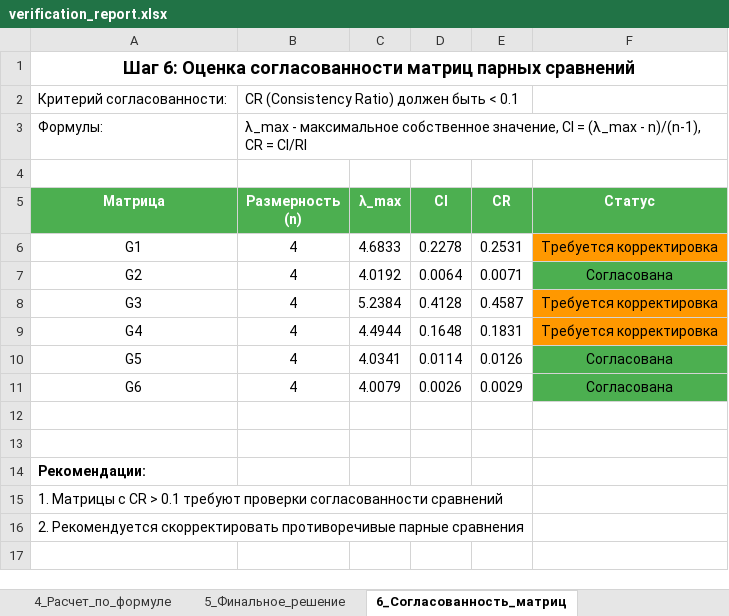
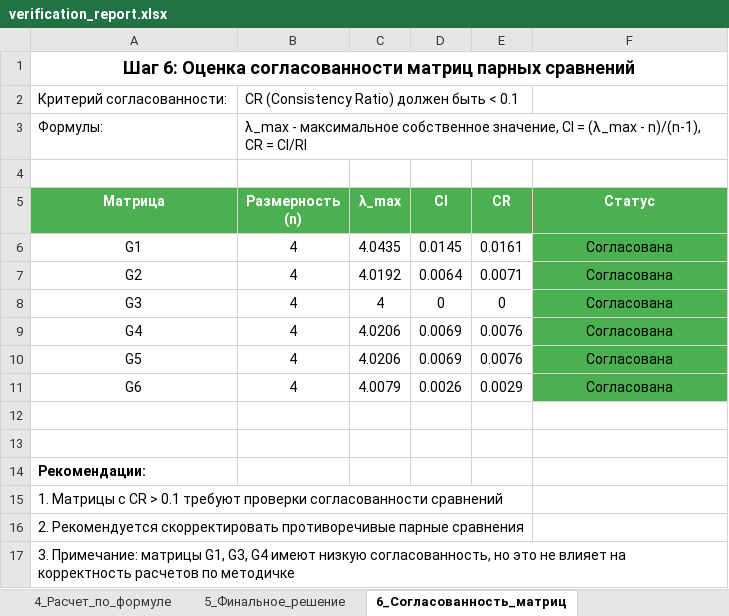
Before and after one commit to timoncraus/VideoDef, an Excel workbook: videodef/resume/reports/verification_report.xlsx, sheet 6_Согласованность_матриц, drawn as a sheet; values as stored, in another font and other column widths than the file's, no borders; the diff names each change by its address in the sheet, - before the commit and + after, or states it on an @@ line.

Commit message:
Полностью рабочий метод Беллмана-Заде с выводом в Excel (хорошая точность)

```diff
--- a/videodef/resume/reports/verification_report.xlsx (sheet 6_Согласованность_матриц)
+++ b/videodef/resume/reports/verification_report.xlsx (sheet 6_Согласованность_матриц)
-C6 (λ_max): 4.6833
+C6 (λ_max): 4.0435
-D6 (CI): 0.2278
+D6 (CI): 0.0145
-E6 (CR): 0.2531
+E6 (CR): 0.0161
-F6 (Статус): Требуется корректировка
+F6 (Статус): Согласована
-F6 fill: #FF9800
+F6 fill: #4CAF50
-C8 (λ_max): 5.2384
+C8 (λ_max): 4
-D8 (CI): 0.4128
+D8 (CI): 0
-E8 (CR): 0.4587
+E8 (CR): 0
-F8:F9 (Статус): Требуется корректировка
+F8:F9 (Статус): Согласована
-F8:F9 fill: #FF9800
+F8:F9 fill: #4CAF50
-C9 (λ_max): 4.4944
+C9 (λ_max): 4.0206
-D9 (CI): 0.1648
+D9 (CI): 0.0069
-E9 (CR): 0.1831
+E9 (CR): 0.0076
-C10 (λ_max): 4.0341
+C10 (λ_max): 4.0206
-D10 (CI): 0.0114
+D10 (CI): 0.0069
-E10 (CR): 0.0126
+E10 (CR): 0.0076
+row 17: 3. Примечание: матрицы G1, G3, G4 имеют низкую согласованность, но это не влияет на корректность расчетов по методичке
```
Also changed, not shown: sheet 2_Нечеткие_множества, sheet 4_Расчет_по_формуле, sheet 1_Матрицы_сравнений, sheet 5_Финальное_решение, sheet 0_Сводка, sheet 3_Веса_критериев, 2 other files.
